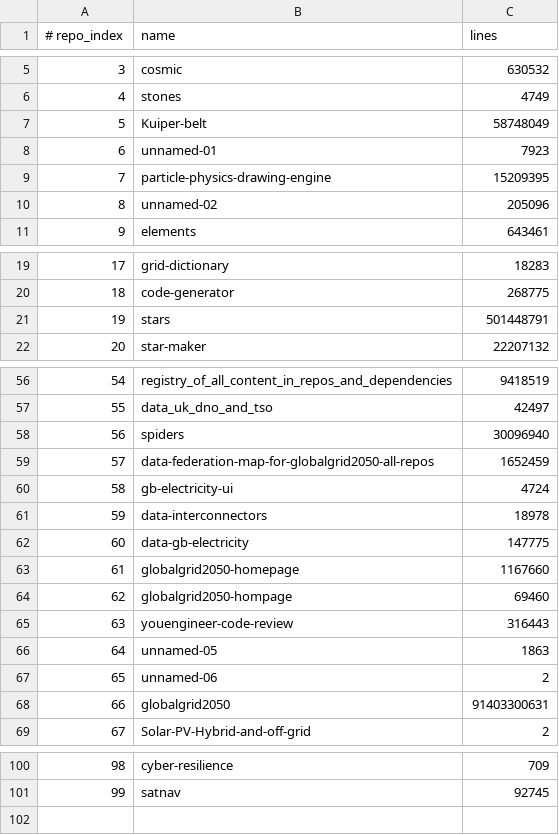
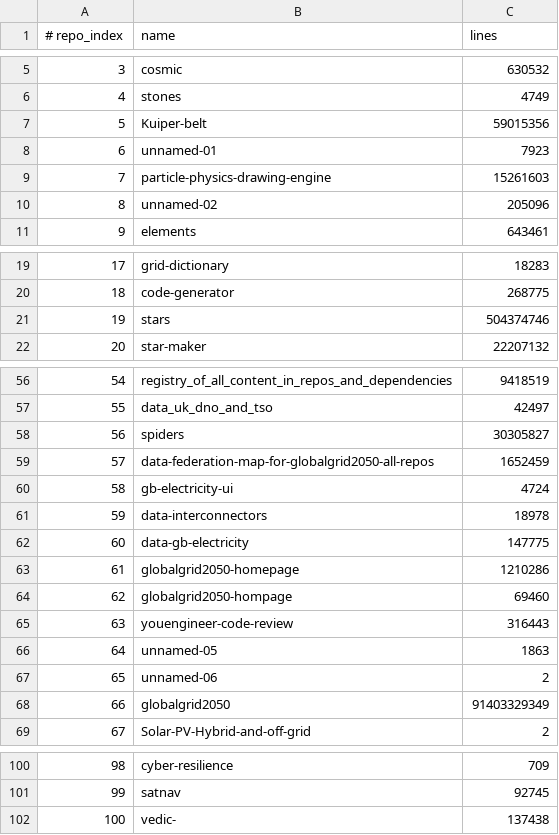
Before and after one commit to Ventusltd/kuiper-belt, a TSV file: cosmos/repos.tsv, drawn as a sheet; only a part is shown, gaps mark what is left out; the diff covers the shown part only.

```diff
--- a/cosmos/repos.tsv
+++ b/cosmos/repos.tsv
@@ -6,5 +6,5 @@
 4	stones	4749
-5	Kuiper-belt	58748049
+5	Kuiper-belt	59015356
 6	unnamed-01	7923
-7	particle-physics-drawing-engine	15209395
+7	particle-physics-drawing-engine	15261603
 8	unnamed-02	205096
@@ -20,3 +20,3 @@
 18	code-generator	268775
-19	stars	501448791
+19	stars	504374746
 20	star-maker	22207132
@@ -57,3 +57,3 @@
 55	data_uk_dno_and_tso	42497
-56	spiders	30096940
+56	spiders	30305827
 57	data-federation-map-for-globalgrid2050-all-repos	1652459
@@ -62,3 +62,3 @@
 60	data-gb-electricity	147775
-61	globalgrid2050-homepage	1167660
+61	globalgrid2050-homepage	1210286
 62	globalgrid2050-hompage	69460
@@ -67,3 +67,3 @@
 65	unnamed-06	2
-66	globalgrid2050	91403300631
+66	globalgrid2050	91403329349
 67	Solar-PV-Hybrid-and-off-grid	2
@@ -101 +101,2 @@
 99	satnav	92745
+100	vedic-	137438
```
Also changed, not shown: 3 edited cells elsewhere in this file, cosmos/pulse.tsv, cosmos/standing.tsv, 2 other files.
